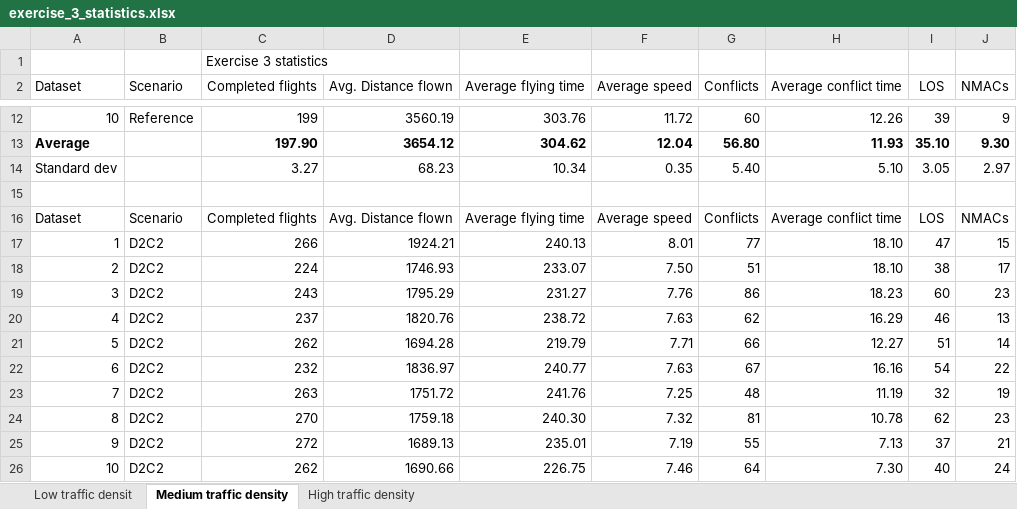
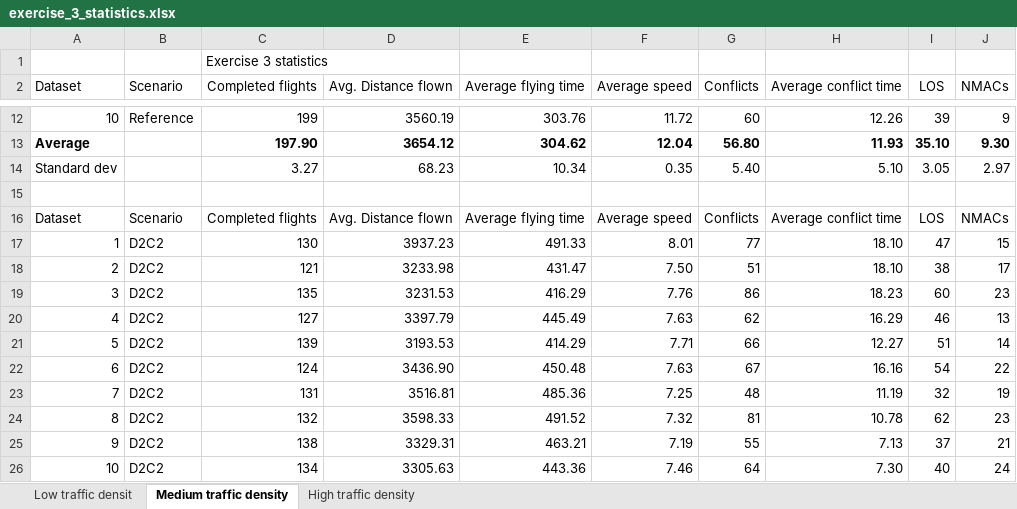
Before and after one commit to USEPE-SesarJU/scenarios, an Excel workbook: exercise_3/output/exercise_3_statistics.xlsx, sheet Medium traffic density, drawn as a sheet; only a part is shown, gaps mark what is left out; values as stored, in another font and other column widths than the file's, no borders; the diff covers the shown part only; the diff names each change by its address in the sheet, - before the commit and + after, or states it on an @@ line.

Commit message:
Updated with correct numbers for D2-C2 scenarios with medium density.

```diff
--- a/exercise_3/output/exercise_3_statistics.xlsx (sheet Medium traffic density)
+++ b/exercise_3/output/exercise_3_statistics.xlsx (sheet Medium traffic density)
-C17 (Completed flights): 266
+C17 (Completed flights): 130
-D17 (Avg. Distance flown): 1924.21
+D17 (Avg. Distance flown): 3937.23
-E17 (Average flying time): 240.13
+E17 (Average flying time): 491.33
-C18 (Completed flights): 224
+C18 (Completed flights): 121
-D18 (Avg. Distance flown): 1746.93
+D18 (Avg. Distance flown): 3233.98
-E18 (Average flying time): 233.07
+E18 (Average flying time): 431.47
-C19 (Completed flights): 243
+C19 (Completed flights): 135
-D19 (Avg. Distance flown): 1795.29
+D19 (Avg. Distance flown): 3231.53
-E19 (Average flying time): 231.27
+E19 (Average flying time): 416.29
-C20 (Completed flights): 237
+C20 (Completed flights): 127
-D20 (Avg. Distance flown): 1820.76
+D20 (Avg. Distance flown): 3397.79
-E20 (Average flying time): 238.72
+E20 (Average flying time): 445.49
-C21 (Completed flights): 262
+C21 (Completed flights): 139
-D21 (Avg. Distance flown): 1694.28
+D21 (Avg. Distance flown): 3193.53
-E21 (Average flying time): 219.79
+E21 (Average flying time): 414.29
-C22 (Completed flights): 232
+C22 (Completed flights): 124
-D22 (Avg. Distance flown): 1836.97
+D22 (Avg. Distance flown): 3436.90
-E22 (Average flying time): 240.77
+E22 (Average flying time): 450.48
-C23 (Completed flights): 263
+C23 (Completed flights): 131
-D23 (Avg. Distance flown): 1751.72
+D23 (Avg. Distance flown): 3516.81
-E23 (Average flying time): 241.76
+E23 (Average flying time): 485.36
-C24 (Completed flights): 270
+C24 (Completed flights): 132
-D24 (Avg. Distance flown): 1759.18
+D24 (Avg. Distance flown): 3598.33
-E24 (Average flying time): 240.30
+E24 (Average flying time): 491.52
-C25 (Completed flights): 272
+C25 (Completed flights): 138
-D25 (Avg. Distance flown): 1689.13
+D25 (Avg. Distance flown): 3329.31
-E25 (Average flying time): 235.01
+E25 (Average flying time): 463.21
-C26 (Completed flights): 262
+C26 (Completed flights): 134
-D26 (Avg. Distance flown): 1690.66
+D26 (Avg. Distance flown): 3305.63
-E26 (Average flying time): 226.75
+E26 (Average flying time): 443.36
```
Also changed, not shown: 6 edited cells elsewhere in this sheet, sheet Low traffic densit.
